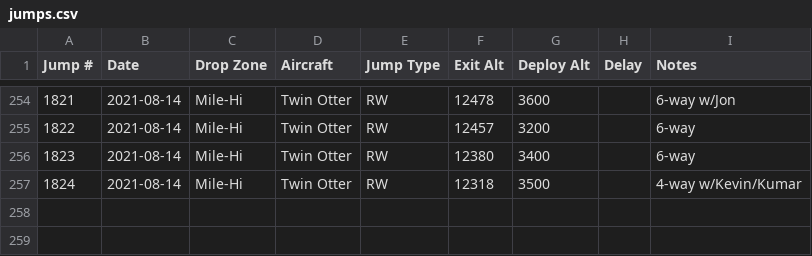
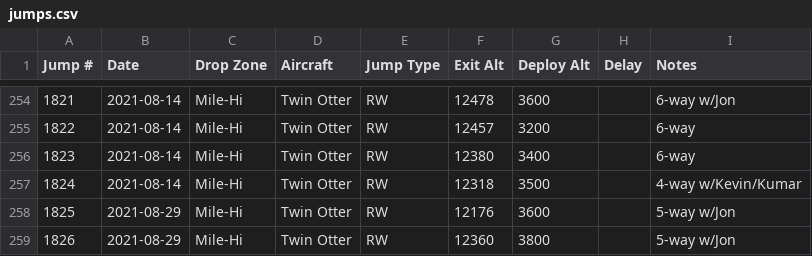
Before and after one commit to wildlava/skydive-logbook, a CSV file: jumps.csv, drawn as a sheet; only a part is shown, gaps mark what is left out.

Commit message:
Add jumps

```diff
--- a/jumps.csv
+++ b/jumps.csv
@@ -257 +257,3 @@ Jump #,Date,Drop Zone,Aircraft,Jump Type,Exit Alt,Deploy Alt,Delay,Notes
 1824,2021-08-14,Mile-Hi,Twin Otter,RW,12318,3500,,4-way w/Kevin/Kumar
+1825,2021-08-29,Mile-Hi,Twin Otter,RW,12176,3600,,5-way w/Jon
+1826,2021-08-29,Mile-Hi,Twin Otter,RW,12360,3800,,5-way w/Jon
```
